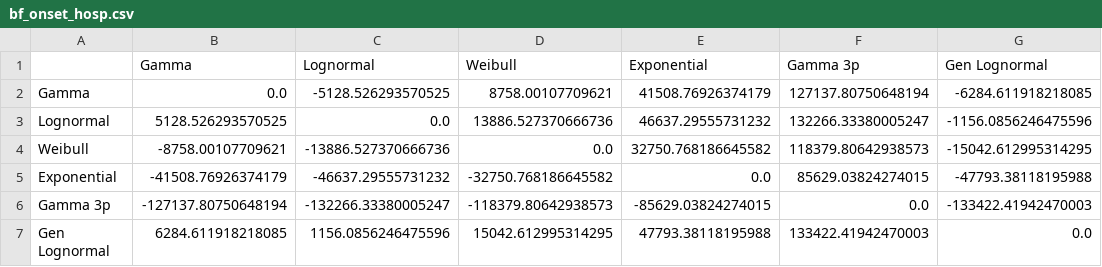
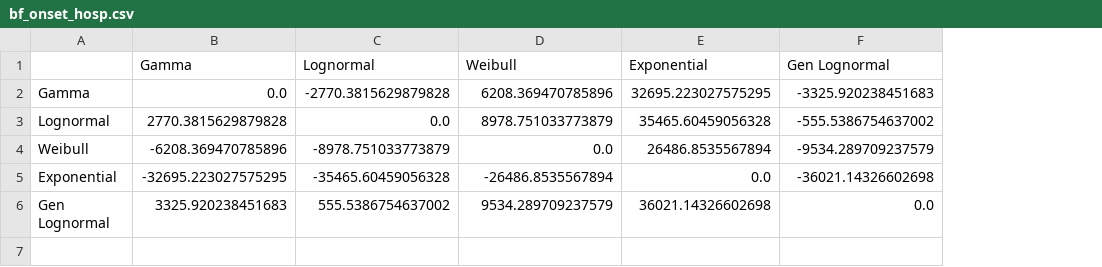
Before and after one commit to ntorresd/covid19-waves-bogota, a CSV file: epidemiological_distributions/outputs/bf_onset_hosp.csv, drawn as a sheet; removed rows and columns are numbered as before the commit, all else as after; the diff names each change by its address in the sheet, - before the commit and + after, or states it on an @@ line.

```diff
--- a/epidemiological_distributions/outputs/bf_onset_hosp.csv
+++ b/epidemiological_distributions/outputs/bf_onset_hosp.csv
-column F (Gamma 3p), rows 2-5: 127137.80750648194 | 132266.33380005247 | 118379.80642938573 | 85629.03824274015; row 7: 133422.41942470003
-C2 (Lognormal): -5128.526293570525
+C2 (Lognormal): -2770.3815629879828
-D2 (Weibull): 8758.00107709621
+D2 (Weibull): 6208.369470785896
-E2 (Exponential): 41508.76926374179
+E2 (Exponential): 32695.223027575295
-F2 (Gen Lognormal): -6284.611918218085
+F2 (Gen Lognormal): -3325.920238451683
-B3 (Gamma): 5128.526293570525
+B3 (Gamma): 2770.3815629879828
-D3 (Weibull): 13886.527370666736
+D3 (Weibull): 8978.751033773879
-E3 (Exponential): 46637.29555731232
+E3 (Exponential): 35465.60459056328
-F3 (Gen Lognormal): -1156.0856246475596
+F3 (Gen Lognormal): -555.5386754637002
-B4 (Gamma): -8758.00107709621
+B4 (Gamma): -6208.369470785896
-C4 (Lognormal): -13886.527370666736
+C4 (Lognormal): -8978.751033773879
-E4 (Exponential): 32750.768186645582
+E4 (Exponential): 26486.8535567894
-F4 (Gen Lognormal): -15042.612995314295
+F4 (Gen Lognormal): -9534.289709237579
-B5 (Gamma): -41508.76926374179
+B5 (Gamma): -32695.223027575295
-C5 (Lognormal): -46637.29555731232
+C5 (Lognormal): -35465.60459056328
-D5 (Weibull): -32750.768186645582
+D5 (Weibull): -26486.8535567894
-F5 (Gen Lognormal): -47793.38118195988
+F5 (Gen Lognormal): -36021.14326602698
-row 6: Gamma 3p | -127137.80750648194 | -132266.33380005247 | -118379.80642938573 | -85629.03824274015 | 0.0 | -133422.41942470003
-B6 (Gamma): 6284.611918218085
+B6 (Gamma): 3325.920238451683
-C6 (Lognormal): 1156.0856246475596
+C6 (Lognormal): 555.5386754637002
-D6 (Weibull): 15042.612995314295
+D6 (Weibull): 9534.289709237579
-E6 (Exponential): 47793.38118195988
+E6 (Exponential): 36021.14326602698
```
Also changed, not shown: epidemiological_distributions/outputs/best_fit_summary.csv, epidemiological_distributions/outputs/bf_hosp_stay.csv, 18 other files.
